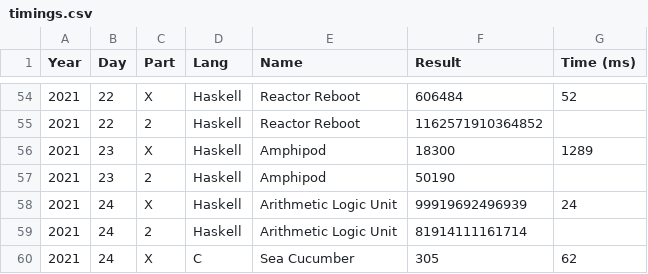
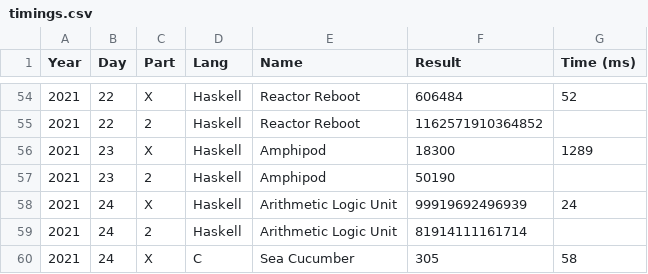
Before and after one commit to vvulpes0/AOC, a CSV file: timings.csv, drawn as a sheet; only a part is shown, gaps mark what is left out.

```diff
--- a/timings.csv
+++ b/timings.csv
@@ -59,2 +59,2 @@ Year,Day,Part,Lang,Name,Result,Time (ms)
 2021,24,2,Haskell,Arithmetic Logic Unit,81914111161714,
-2021,24,X,C,Sea Cucumber,305,62
+2021,24,X,C,Sea Cucumber,305,58
```
Also changed, not shown: 3 other files.
